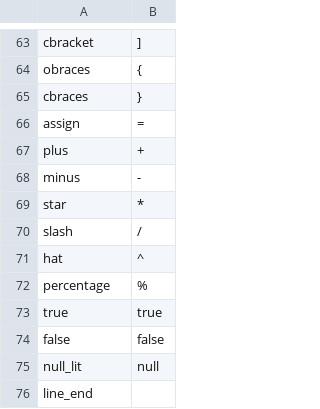
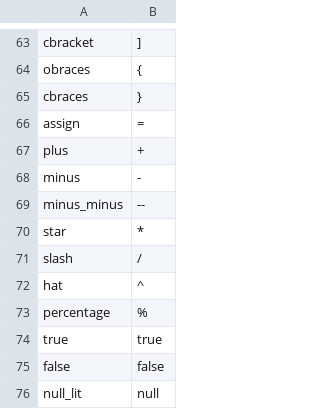
Before and after one commit to seertaak/bt, a CSV file: tools/tokens.csv, drawn as a sheet; only a part is shown, gaps mark what is left out; the shorter side is filled out with more unchanged rows; the diff names each change by its address in the sheet, - before the commit and + after, or states it on an @@ line.

```diff
--- a/tools/tokens.csv
+++ b/tools/tokens.csv
+row 69: minus_minus | --
```
Also changed, not shown: 4 other files.
